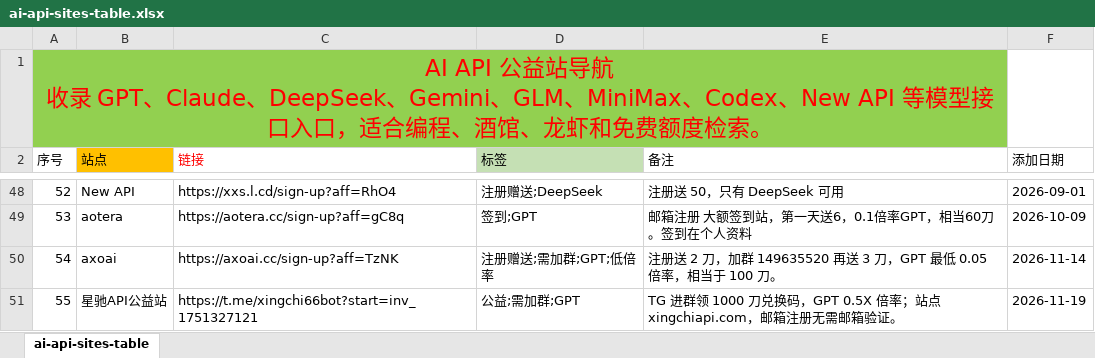
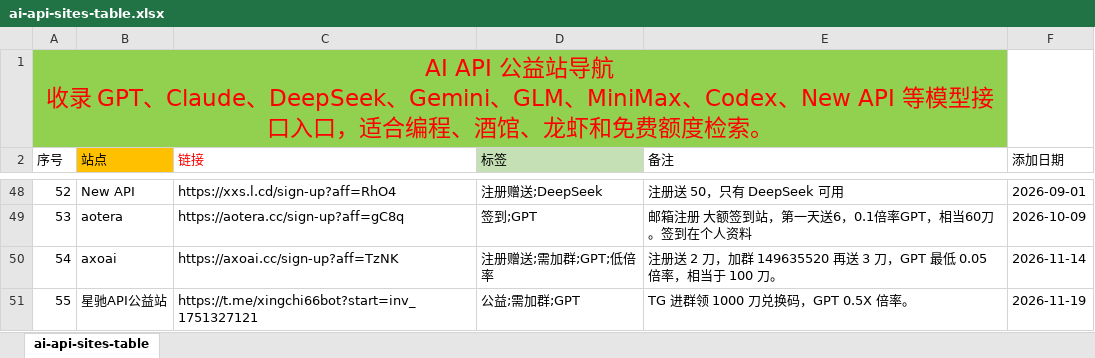
Before and after one commit to bubblevv/ai-api-gongyi-nav, an Excel workbook: ai-api-sites-table.xlsx, sheet ai-api-sites-table, drawn as a sheet; only a part is shown, gaps mark what is left out; values as stored, in another font and other column widths than the file's, no borders; the diff names each change by its address in the sheet, - before the commit and + after, or states it on an @@ line.

```diff
--- a/ai-api-sites-table.xlsx (sheet ai-api-sites-table)
+++ b/ai-api-sites-table.xlsx (sheet ai-api-sites-table)
-E51 (备注): TG 进群领 1000 刀兑换码，GPT 0.5X 倍率；站点 xingchiapi.com，邮箱注册无需邮箱验证。
+E51 (备注): TG 进群领 1000 刀兑换码，GPT 0.5X 倍率。
```
Also changed, not shown: 7 other files.
